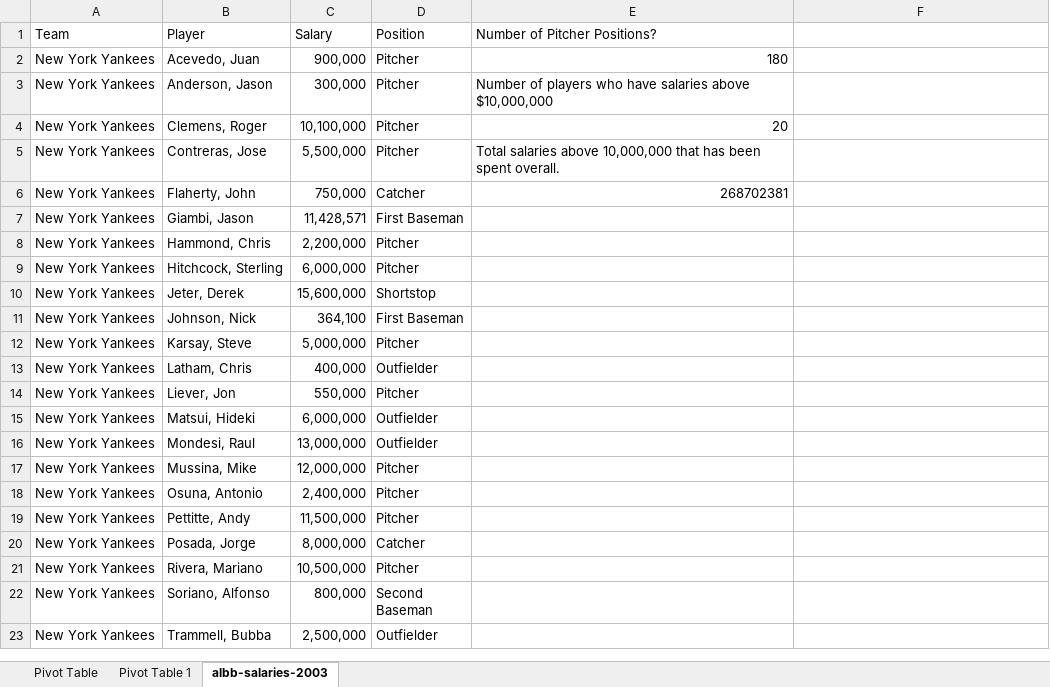
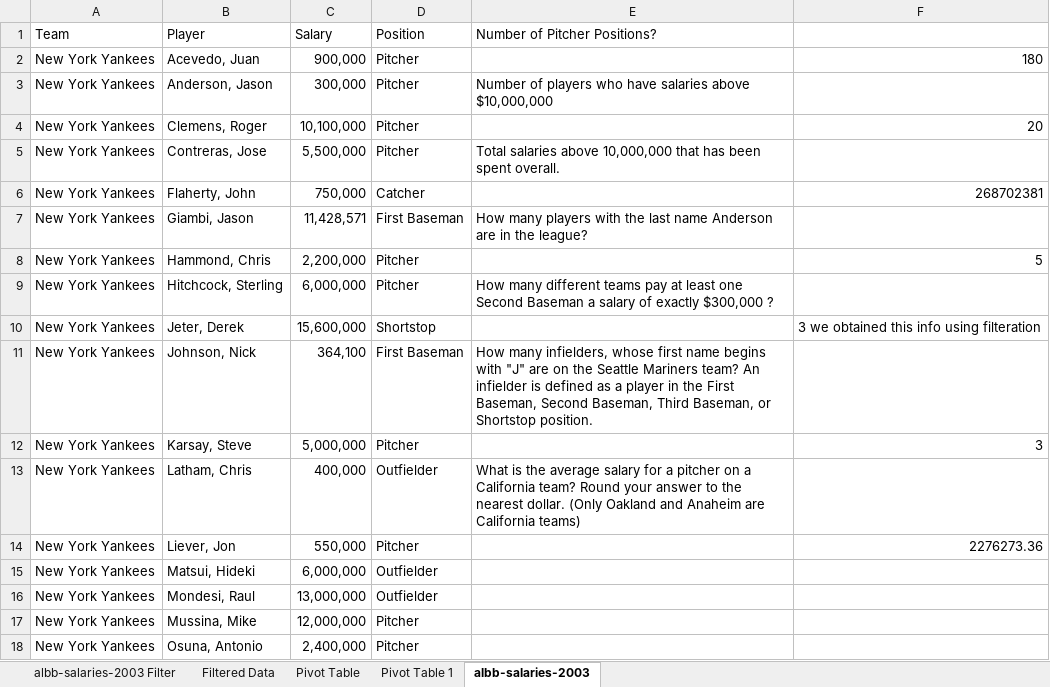
Before and after one commit to YousefSaber/Excel-Exercises, an Excel workbook: albb-salaries-2003.xlsx, sheet albb-salaries-2003, drawn as a sheet; only a part is shown; the shorter side is filled out with more unchanged rows; values as stored, in another font and other column widths than the file's, no borders; the diff names each change by its address in the sheet, - before the commit and + after, or states it on an @@ line.

Commit message:
added other exercises filtering, piovet table.

```diff
--- a/albb-salaries-2003.xlsx (sheet albb-salaries-2003)
+++ b/albb-salaries-2003.xlsx (sheet albb-salaries-2003)
+sheet tab: albb-salaries-2003 Filter
+sheet tab: Filtered Data
-E2 (Number of Pitcher Positions?): 180
+E2 (Number of Pitcher Positions?): (empty)
-F2: (empty)
+F2: 180
-E4 (Number of Pitcher Positions?): 20
+E4 (Number of Pitcher Positions?): (empty)
-F4: (empty)
+F4: 20
-E6 (Number of Pitcher Positions?): 268702381
+E6 (Number of Pitcher Positions?): (empty)
-F6: (empty)
+F6: 268702381
-E7 (Number of Pitcher Positions?): (empty)
+E7 (Number of Pitcher Positions?): How many players with the last name Anderson are in the league?
-F8: (empty)
+F8: 5
-E9 (Number of Pitcher Positions?): (empty)
+E9 (Number of Pitcher Positions?): How many different teams pay at least one Second Baseman a salary of exactly $300,000 ?
-F10: (empty)
+F10: 3 we obtained this info using filteration
-E11 (Number of Pitcher Positions?): (empty)
+E11 (Number of Pitcher Positions?): How many infielders, whose first name begins with "J" are on the Seattle Mariners team? An infielder is defined as a player in the First Baseman, Second Baseman, Third Baseman, or Shortstop position.
-F12: (empty)
+F12: 3
-E13 (Number of Pitcher Positions?): (empty)
+E13 (Number of Pitcher Positions?): What is the average salary for a pitcher on a California team? Round your answer to the nearest dollar. (Only Oakland and Anaheim are California teams)
-F14: (empty)
+F14: 2276273.36
```
